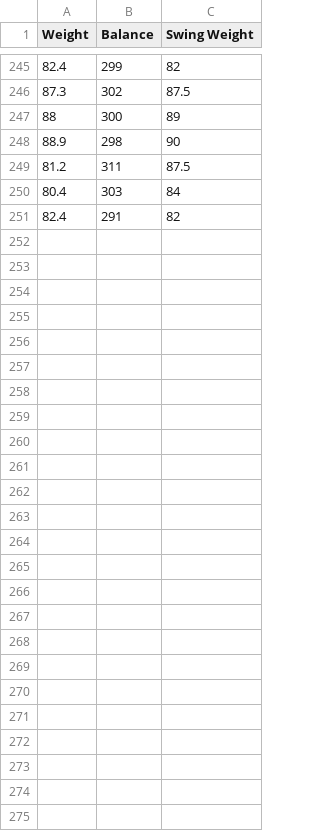
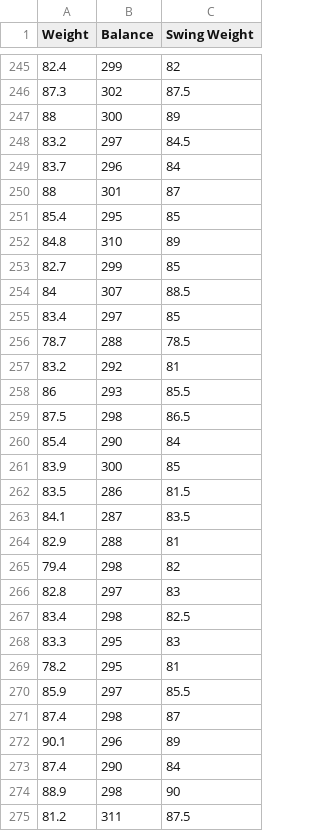
Before and after one commit to RayhanDaksa/streamlit-racquet, a CSV file: Swing Weight Calculator.csv, drawn as a sheet; only a part is shown, gaps mark what is left out; the shorter side is filled out with more unchanged rows; the diff names each change by its address in the sheet, - before the commit and + after, or states it on an @@ line.

Commit message:
Swing Weight Calculator.csv

```diff
--- a/Swing Weight Calculator.csv
+++ b/Swing Weight Calculator.csv
+row 248: 83.2 | 297 | 84.5
+row 249: 83.7 | 296 | 84
+row 250: 88 | 301 | 87
+row 251: 85.4 | 295 | 85
+row 252: 84.8 | 310 | 89
+row 253: 82.7 | 299 | 85
+row 254: 84 | 307 | 88.5
+row 255: 83.4 | 297 | 85
+row 256: 78.7 | 288 | 78.5
+row 257: 83.2 | 292 | 81
+row 258: 86 | 293 | 85.5
+row 259: 87.5 | 298 | 86.5
+row 260: 85.4 | 290 | 84
+row 261: 83.9 | 300 | 85
+row 262: 83.5 | 286 | 81.5
+row 263: 84.1 | 287 | 83.5
+row 264: 82.9 | 288 | 81
+row 265: 79.4 | 298 | 82
+row 266: 82.8 | 297 | 83
+row 267: 83.4 | 298 | 82.5
+row 268: 83.3 | 295 | 83
+row 269: 78.2 | 295 | 81
+row 270: 85.9 | 297 | 85.5
+row 271: 87.4 | 298 | 87
+row 272: 90.1 | 296 | 89
+row 273: 87.4 | 290 | 84
```
